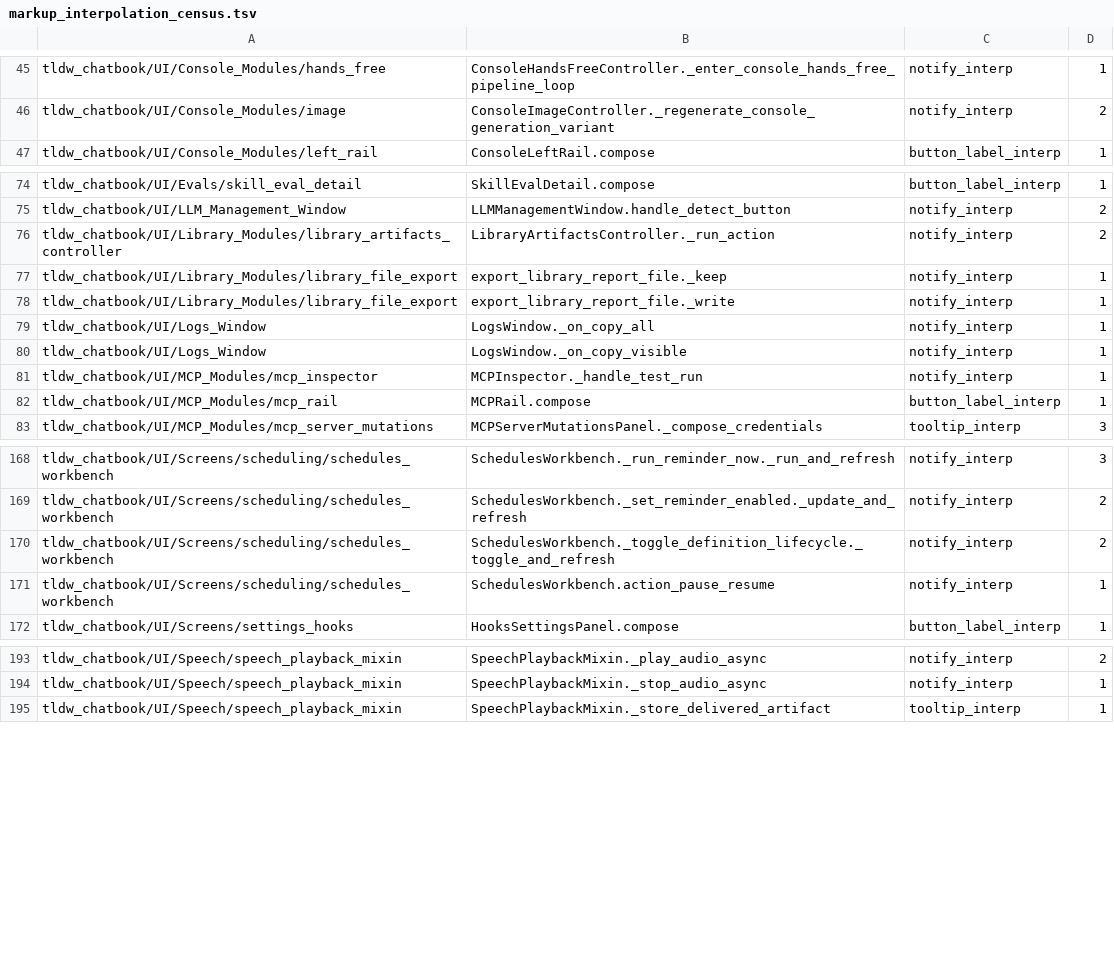
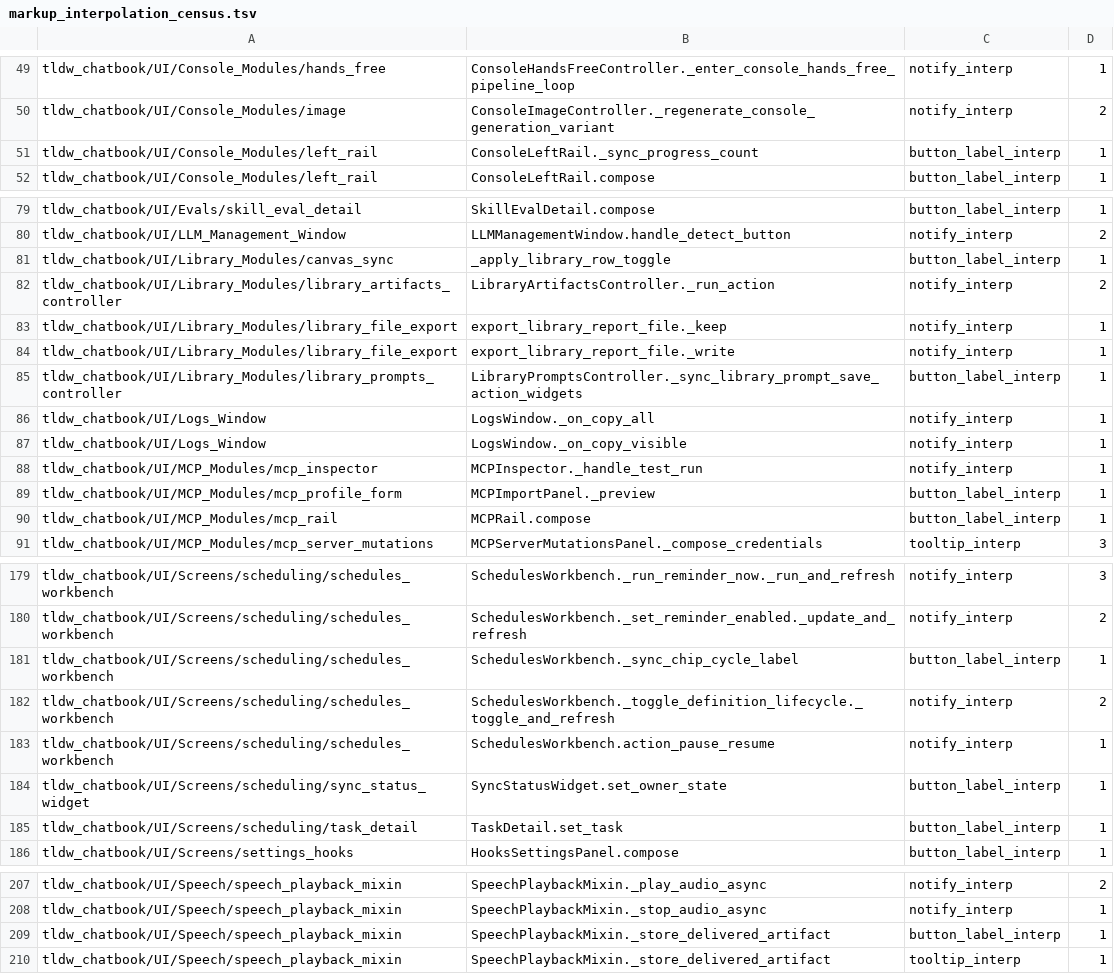
Before and after one commit to rmusser01/tldw_chatbook, a TSV file: scripts/markup_interpolation_census.tsv, drawn as a sheet; only a part is shown, gaps mark what is left out; the diff covers the shown part only; the diff names each change by its address in the sheet, - before the commit and + after, or states it on an @@ line.

```diff
--- a/scripts/markup_interpolation_census.tsv
+++ b/scripts/markup_interpolation_census.tsv
+row 51: tldw_chatbook/UI/Console_Modules/left_rail | ConsoleLeftRail._sync_progress_count | button_label_interp | 1
+row 81: tldw_chatbook/UI/Library_Modules/canvas_sync | _apply_library_row_toggle | button_label_interp | 1
+row 85: tldw_chatbook/UI/Library_Modules/library_prompts_controller | LibraryPromptsController._sync_library_prompt_save_action_widgets | button_label_interp | 1
+row 89: tldw_chatbook/UI/MCP_Modules/mcp_profile_form | MCPImportPanel._preview | button_label_interp | 1
+row 181: tldw_chatbook/UI/Screens/scheduling/schedules_workbench | SchedulesWorkbench._sync_chip_cycle_label | button_label_interp | 1
+row 184: tldw_chatbook/UI/Screens/scheduling/sync_status_widget | SyncStatusWidget.set_owner_state | button_label_interp | 1
+row 185: tldw_chatbook/UI/Screens/scheduling/task_detail | TaskDetail.set_task | button_label_interp | 1
+row 209: tldw_chatbook/UI/Speech/speech_playback_mixin | SpeechPlaybackMixin._store_delivered_artifact | button_label_interp | 1
```
Also changed, not shown: 31 added rows elsewhere in this file, 7 other files.
